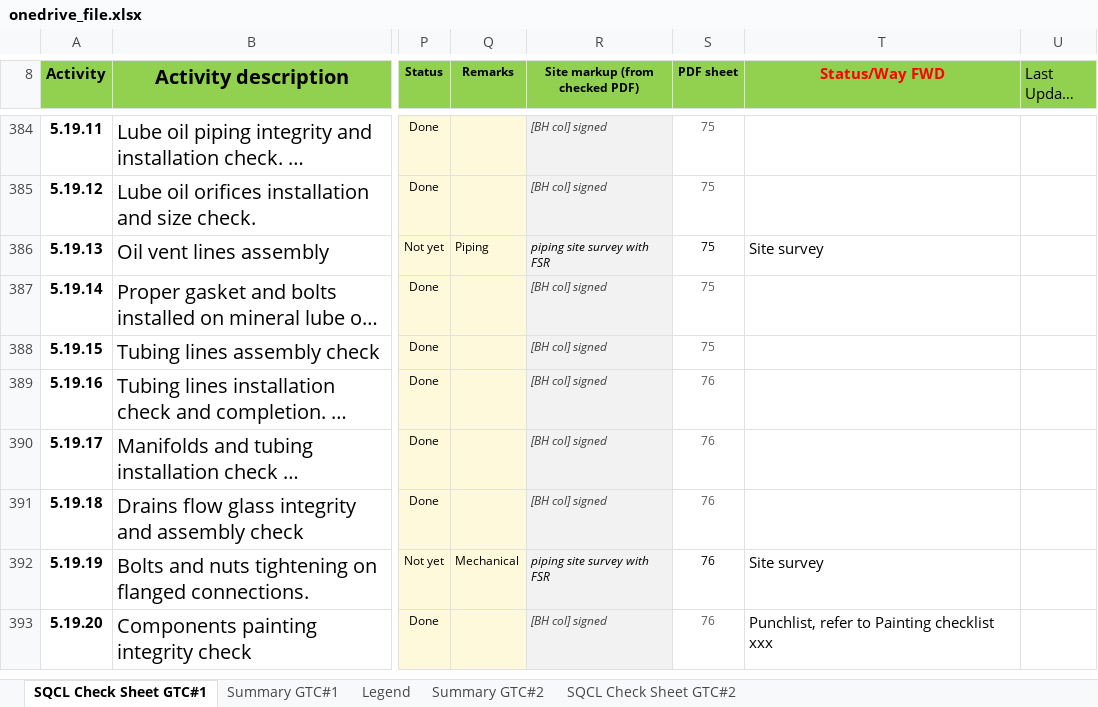
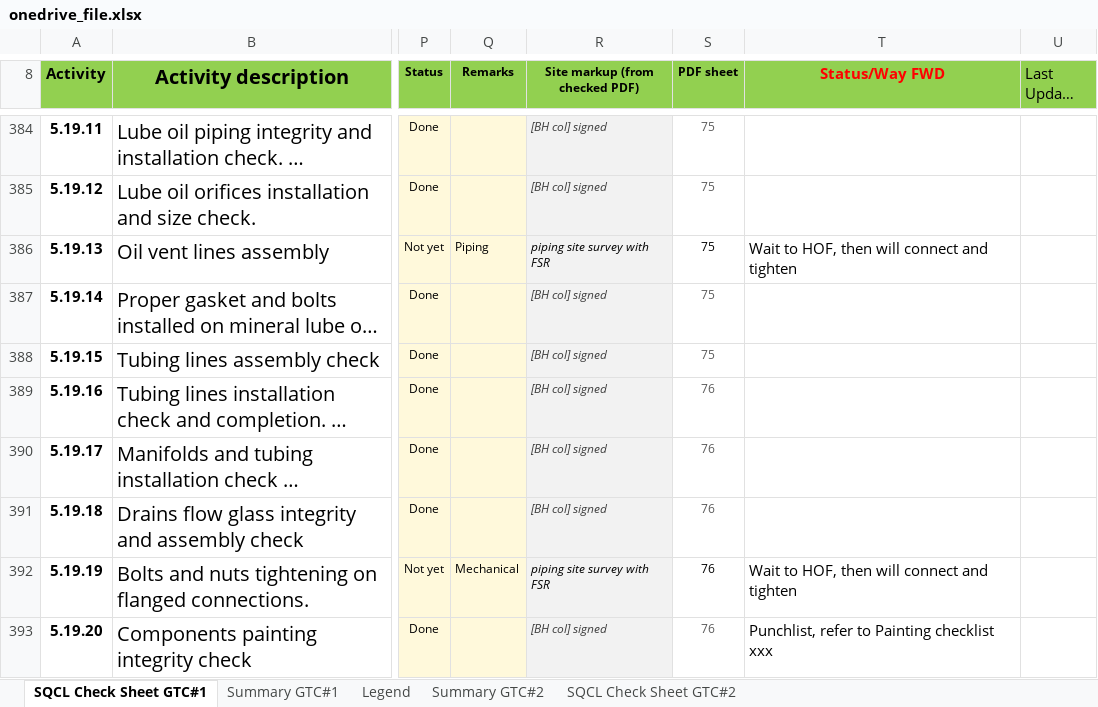
Before and after one commit to vubadien1983-droid/sqcl-dashboard, an Excel workbook: onedrive_file.xlsx, sheet SQCL Check Sheet GTC#1, drawn as a sheet; only a part is shown, gaps mark what is left out; long unchanged cells end in …; values as stored, in another font and other column widths than the file's, no borders; conditional formats not drawn; the diff covers the shown part only; the diff names each change by its address in the sheet, - before the commit and + after, or states it on an @@ line.

```diff
--- a/onedrive_file.xlsx (sheet SQCL Check Sheet GTC#1)
+++ b/onedrive_file.xlsx (sheet SQCL Check Sheet GTC#1)
-T386 (Status/Way FWD): Site survey
+T386 (Status/Way FWD): Wait to HOF, then will connect and tighten
-T392 (Status/Way FWD): Site survey
+T392 (Status/Way FWD): Wait to HOF, then will connect and tighten
```
Also changed, not shown: 14 edited cells elsewhere in this sheet, sheet Summary GTC#1, 4 other files.
